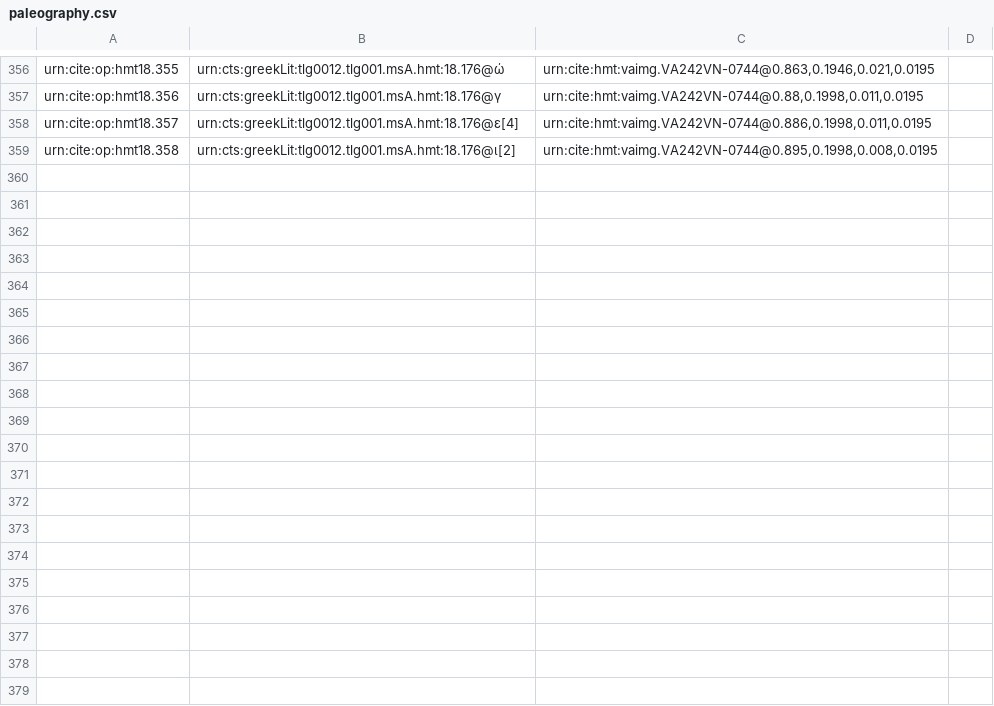
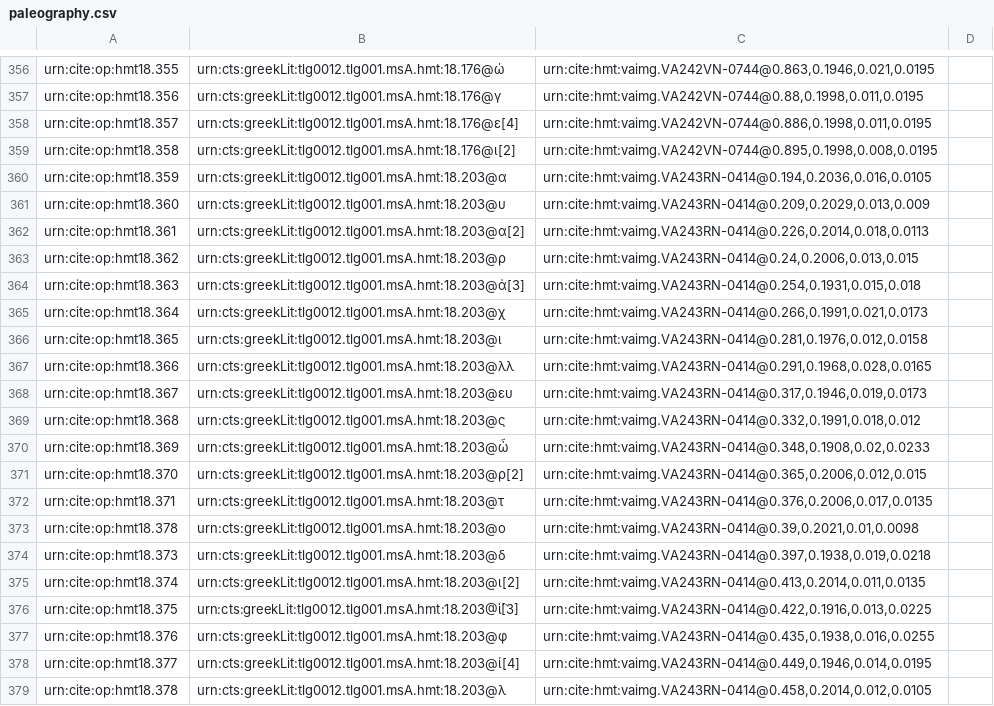
Before and after one commit to hmteditors/closed-hc-il18, a CSV file: venA/collections/paleography.csv, drawn as a sheet; only a part is shown, gaps mark what is left out; the diff covers the shown part only; the diff names each change by its address in the sheet, - before the commit and + after, or states it on an @@ line.

Commit message:
Update paleography.csv

```diff
--- a/venA/collections/paleography.csv
+++ b/venA/collections/paleography.csv
+row 360: urn:cite:op:hmt18.359 | urn:cts:greekLit:tlg0012.tlg001.msA.hmt:18.203@α | urn:cite:hmt:vaimg.VA243RN-0414@0.194,0.2036,0.016,0.0105
+row 361: urn:cite:op:hmt18.360 | urn:cts:greekLit:tlg0012.tlg001.msA.hmt:18.203@υ | urn:cite:hmt:vaimg.VA243RN-0414@0.209,0.2029,0.013,0.009
+row 362: urn:cite:op:hmt18.361 | urn:cts:greekLit:tlg0012.tlg001.msA.hmt:18.203@α[2] | urn:cite:hmt:vaimg.VA243RN-0414@0.226,0.2014,0.018,0.0113
+row 363: urn:cite:op:hmt18.362 | urn:cts:greekLit:tlg0012.tlg001.msA.hmt:18.203@ρ | urn:cite:hmt:vaimg.VA243RN-0414@0.24,0.2006,0.013,0.015
+row 364: urn:cite:op:hmt18.363 | urn:cts:greekLit:tlg0012.tlg001.msA.hmt:18.203@ἀ[3] | urn:cite:hmt:vaimg.VA243RN-0414@0.254,0.1931,0.015,0.018
+row 365: urn:cite:op:hmt18.364 | urn:cts:greekLit:tlg0012.tlg001.msA.hmt:18.203@χ | urn:cite:hmt:vaimg.VA243RN-0414@0.266,0.1991,0.021,0.0173
+row 366: urn:cite:op:hmt18.365 | urn:cts:greekLit:tlg0012.tlg001.msA.hmt:18.203@ι | urn:cite:hmt:vaimg.VA243RN-0414@0.281,0.1976,0.012,0.0158
+row 367: urn:cite:op:hmt18.366 | urn:cts:greekLit:tlg0012.tlg001.msA.hmt:18.203@λλ | urn:cite:hmt:vaimg.VA243RN-0414@0.291,0.1968,0.028,0.0165
+row 368: urn:cite:op:hmt18.367 | urn:cts:greekLit:tlg0012.tlg001.msA.hmt:18.203@ευ | urn:cite:hmt:vaimg.VA243RN-0414@0.317,0.1946,0.019,0.0173
+row 369: urn:cite:op:hmt18.368 | urn:cts:greekLit:tlg0012.tlg001.msA.hmt:18.203@ς | urn:cite:hmt:vaimg.VA243RN-0414@0.332,0.1991,0.018,0.012
+row 370: urn:cite:op:hmt18.369 | urn:cts:greekLit:tlg0012.tlg001.msA.hmt:18.203@ὦ | urn:cite:hmt:vaimg.VA243RN-0414@0.348,0.1908,0.02,0.0233
+row 371: urn:cite:op:hmt18.370 | urn:cts:greekLit:tlg0012.tlg001.msA.hmt:18.203@ρ[2] | urn:cite:hmt:vaimg.VA243RN-0414@0.365,0.2006,0.012,0.015
+row 372: urn:cite:op:hmt18.371 | urn:cts:greekLit:tlg0012.tlg001.msA.hmt:18.203@τ | urn:cite:hmt:vaimg.VA243RN-0414@0.376,0.2006,0.017,0.0135
+row 373: urn:cite:op:hmt18.378 | urn:cts:greekLit:tlg0012.tlg001.msA.hmt:18.203@ο | urn:cite:hmt:vaimg.VA243RN-0414@0.39,0.2021,0.01,0.0098
+row 374: urn:cite:op:hmt18.373 | urn:cts:greekLit:tlg0012.tlg001.msA.hmt:18.203@δ | urn:cite:hmt:vaimg.VA243RN-0414@0.397,0.1938,0.019,0.0218
+row 375: urn:cite:op:hmt18.374 | urn:cts:greekLit:tlg0012.tlg001.msA.hmt:18.203@ι[2] | urn:cite:hmt:vaimg.VA243RN-0414@0.413,0.2014,0.011,0.0135
+row 376: urn:cite:op:hmt18.375 | urn:cts:greekLit:tlg0012.tlg001.msA.hmt:18.203@ὶ̈[3] | urn:cite:hmt:vaimg.VA243RN-0414@0.422,0.1916,0.013,0.0225
+row 377: urn:cite:op:hmt18.376 | urn:cts:greekLit:tlg0012.tlg001.msA.hmt:18.203@φ | urn:cite:hmt:vaimg.VA243RN-0414@0.435,0.1938,0.016,0.0255
+row 378: urn:cite:op:hmt18.377 | urn:cts:greekLit:tlg0012.tlg001.msA.hmt:18.203@ί[4] | urn:cite:hmt:vaimg.VA243RN-0414@0.449,0.1946,0.014,0.0195
+row 379: urn:cite:op:hmt18.378 | urn:cts:greekLit:tlg0012.tlg001.msA.hmt:18.203@λ | urn:cite:hmt:vaimg.VA243RN-0414@0.458,0.2014,0.012,0.0105
```
Also changed, not shown: 12 added rows elsewhere in this file.
